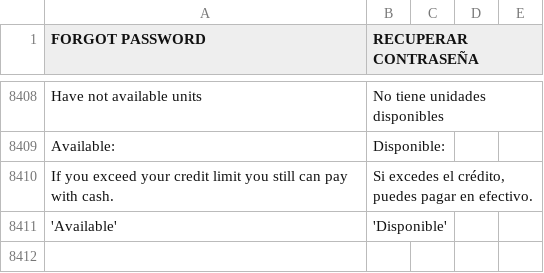
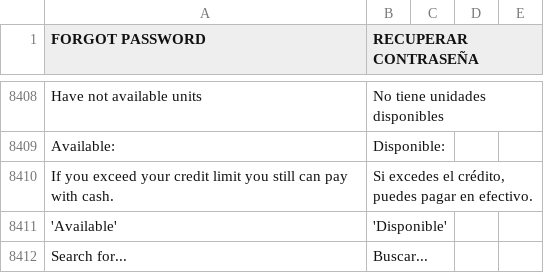
Before and after one commit to Ed-ward-Go/toscana, a CSV file: app/i18n/Aventi/es_co/es_CO.csv, drawn as a sheet; only a part is shown, gaps mark what is left out; the diff names each change by its address in the sheet, - before the commit and + after, or states it on an @@ line.

Commit message:
Set translate

```diff
--- a/app/i18n/Aventi/es_co/es_CO.csv
+++ b/app/i18n/Aventi/es_co/es_CO.csv
+row 8412: Search for... | Buscar...
```
